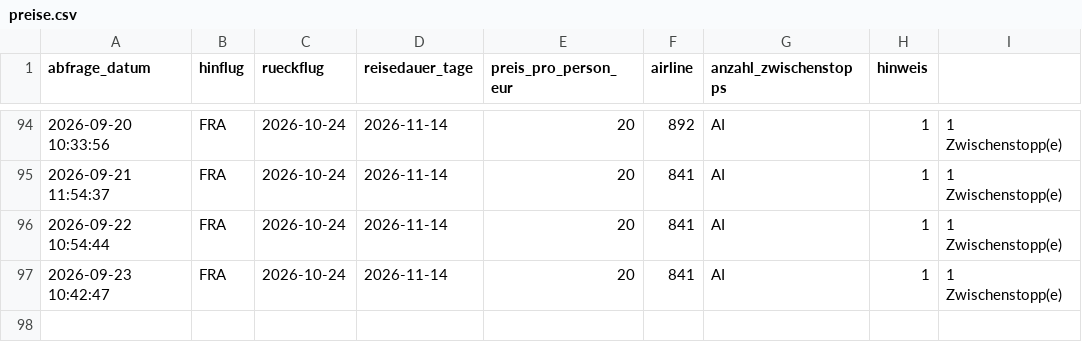
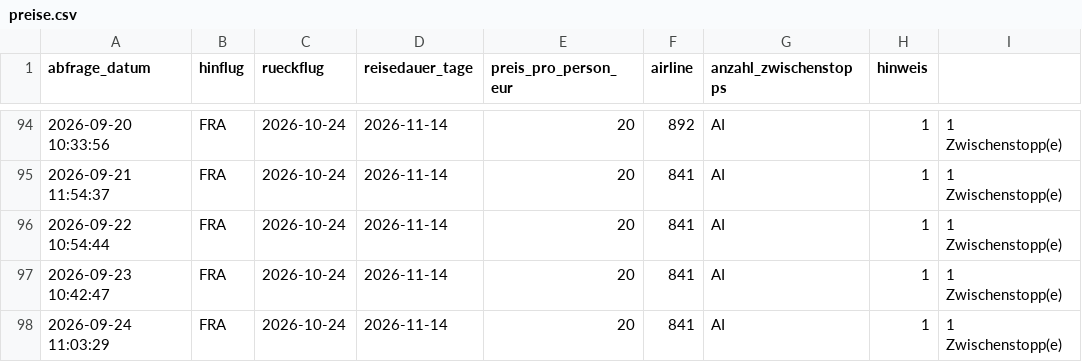
Before and after one commit to Silberwolf1984/flugsuche-japan, a CSV file: data/preise.csv, drawn as a sheet; only a part is shown, gaps mark what is left out.

```diff
--- a/data/preise.csv
+++ b/data/preise.csv
@@ -97 +97,2 @@ abfrage_datum,hinflug,rueckflug,reisedauer_tage,preis_pro_person_eur,airline,anz
 2026-09-23 10:42:47,FRA,2026-10-24,2026-11-14,20,841,AI,1,1 Zwischenstopp(e)
+2026-09-24 11:03:29,FRA,2026-10-24,2026-11-14,20,841,AI,1,1 Zwischenstopp(e)
```
